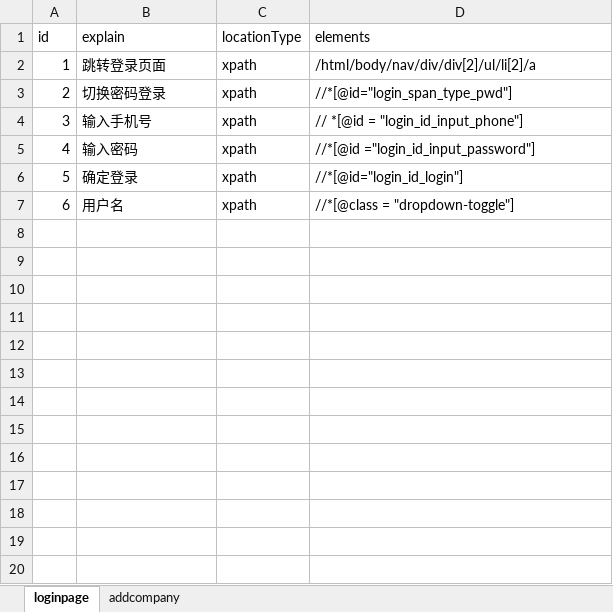
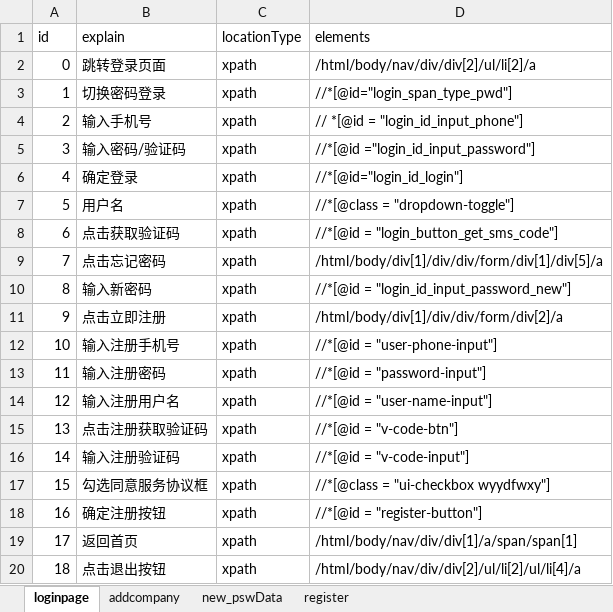
Before and after one commit to MinnieFen/Web_AutoTest, an Excel workbook: data/elementData.xlsx, sheet loginpage, drawn as a sheet; values as stored, in another font and other column widths than the file's, no borders; the diff names each change by its address in the sheet, - before the commit and + after, or states it on an @@ line.

```diff
--- a/data/elementData.xlsx (sheet loginpage)
+++ b/data/elementData.xlsx (sheet loginpage)
+sheet tab: new_pswData
+sheet tab: register
@@ column A (id) renumbered between rows 2 and 7 @@
-B5 (explain): 输入密码
+B5 (explain): 输入密码/验证码
+row 8: 6 | 点击获取验证码 | xpath | //*[@id = "login_button_get_sms_code"]
+row 9: 7 | 点击忘记密码 | xpath | /html/body/div[1]/div/div/form/div[1]/div[5]/a
+row 10: 8 | 输入新密码 | xpath | //*[@id = "login_id_input_password_new"]
+row 11: 9 | 点击立即注册 | xpath | /html/body/div[1]/div/div/form/div[2]/a
+row 12: 10 | 输入注册手机号 | xpath | //*[@id = "user-phone-input"]
+row 13: 11 | 输入注册密码 | xpath | //*[@id = "password-input"]
+row 14: 12 | 输入注册用户名 | xpath | //*[@id = "user-name-input"]
+row 15: 13 | 点击注册获取验证码 | xpath | //*[@id = "v-code-btn"]
+row 16: 14 | 输入注册验证码 | xpath | //*[@id = "v-code-input"]
+row 17: 15 | 勾选同意服务协议框 | xpath | //*[@class = "ui-checkbox wyydfwxy"]
+row 18: 16 | 确定注册按钮 | xpath | //*[@id = "register-button"]
+row 19: 17 | 返回首页 | xpath | /html/body/nav/div/div[1]/a/span/span[1]
+row 20: 18 | 点击退出按钮 | xpath | /html/body/nav/div/div[2]/ul/li[2]/ul/li[4]/a
```
Also changed, not shown: 21 other files.
